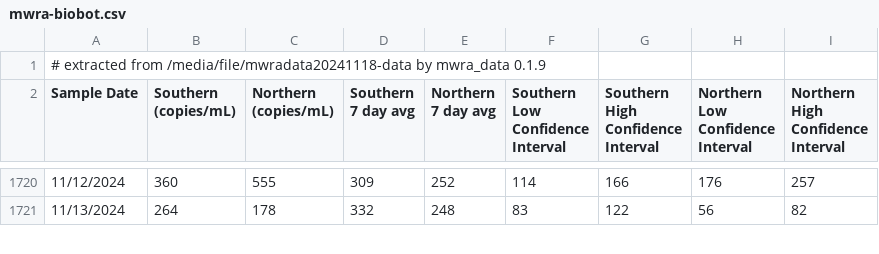
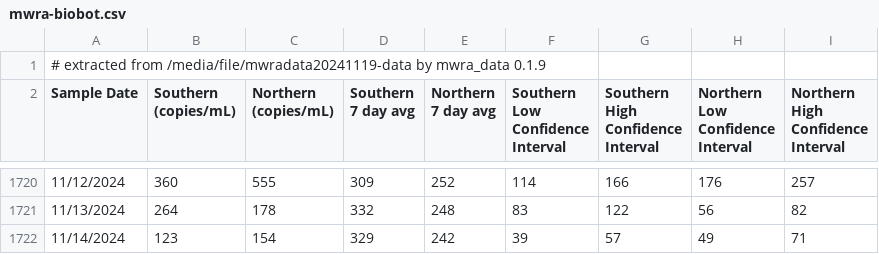
Before and after one commit to bensteinberg/mwra-biobot, a CSV file: mwra-biobot.csv, drawn as a sheet; only a part is shown, gaps mark what is left out; the diff covers the shown part only.

```diff
--- a/mwra-biobot.csv
+++ b/mwra-biobot.csv
@@ -1,2 +1,2 @@
-# extracted from /media/file/mwradata20241118-data by mwra_data 0.1.9
+# extracted from /media/file/mwradata20241119-data by mwra_data 0.1.9
 Sample Date,"Southern
@@ -1733 +1733,2 @@ Interval"
 11/13/2024,264,178,332,248,83,122,56,82
+11/14/2024,123,154,329,242,39,57,49,71
```
Also changed, not shown: 1 edited cell elsewhere in this file, mwra-biobot-tidied.csv, 1 other file.
